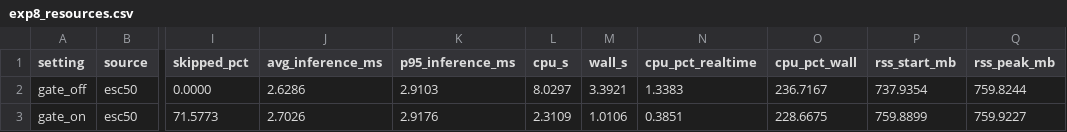
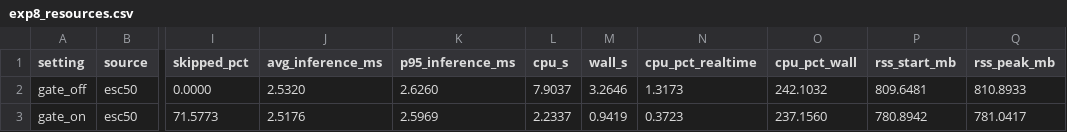
Before and after one commit to shreeya-g10/soundsense, a CSV file: eval/model/results/exp8_resources.csv, drawn as a sheet; only a part is shown, gaps mark what is left out; the diff names each change by its address in the sheet, - before the commit and + after, or states it on an @@ line.

```diff
--- a/eval/model/results/exp8_resources.csv
+++ b/eval/model/results/exp8_resources.csv
-J2 (avg_inference_ms): 2.6286
+J2 (avg_inference_ms): 2.5320
-K2 (p95_inference_ms): 2.9103
+K2 (p95_inference_ms): 2.6260
-L2 (cpu_s): 8.0297
+L2 (cpu_s): 7.9037
-M2 (wall_s): 3.3921
+M2 (wall_s): 3.2646
-N2 (cpu_pct_realtime): 1.3383
+N2 (cpu_pct_realtime): 1.3173
-O2 (cpu_pct_wall): 236.7167
+O2 (cpu_pct_wall): 242.1032
-P2 (rss_start_mb): 737.9354
+P2 (rss_start_mb): 809.6481
-Q2 (rss_peak_mb): 759.8244
+Q2 (rss_peak_mb): 810.8933
-J3 (avg_inference_ms): 2.7026
+J3 (avg_inference_ms): 2.5176
-K3 (p95_inference_ms): 2.9176
+K3 (p95_inference_ms): 2.5969
-L3 (cpu_s): 2.3109
+L3 (cpu_s): 2.2337
-M3 (wall_s): 1.0106
+M3 (wall_s): 0.9419
-N3 (cpu_pct_realtime): 0.3851
+N3 (cpu_pct_realtime): 0.3723
-O3 (cpu_pct_wall): 228.6675
+O3 (cpu_pct_wall): 237.1560
-P3 (rss_start_mb): 759.8899
+P3 (rss_start_mb): 780.8942
-Q3 (rss_peak_mb): 759.9227
+Q3 (rss_peak_mb): 781.0417
```
Also changed, not shown: eval/model/results/exp1_per_class.csv, eval/model/results/exp1_threshold_sweep.csv, 12 other files.
